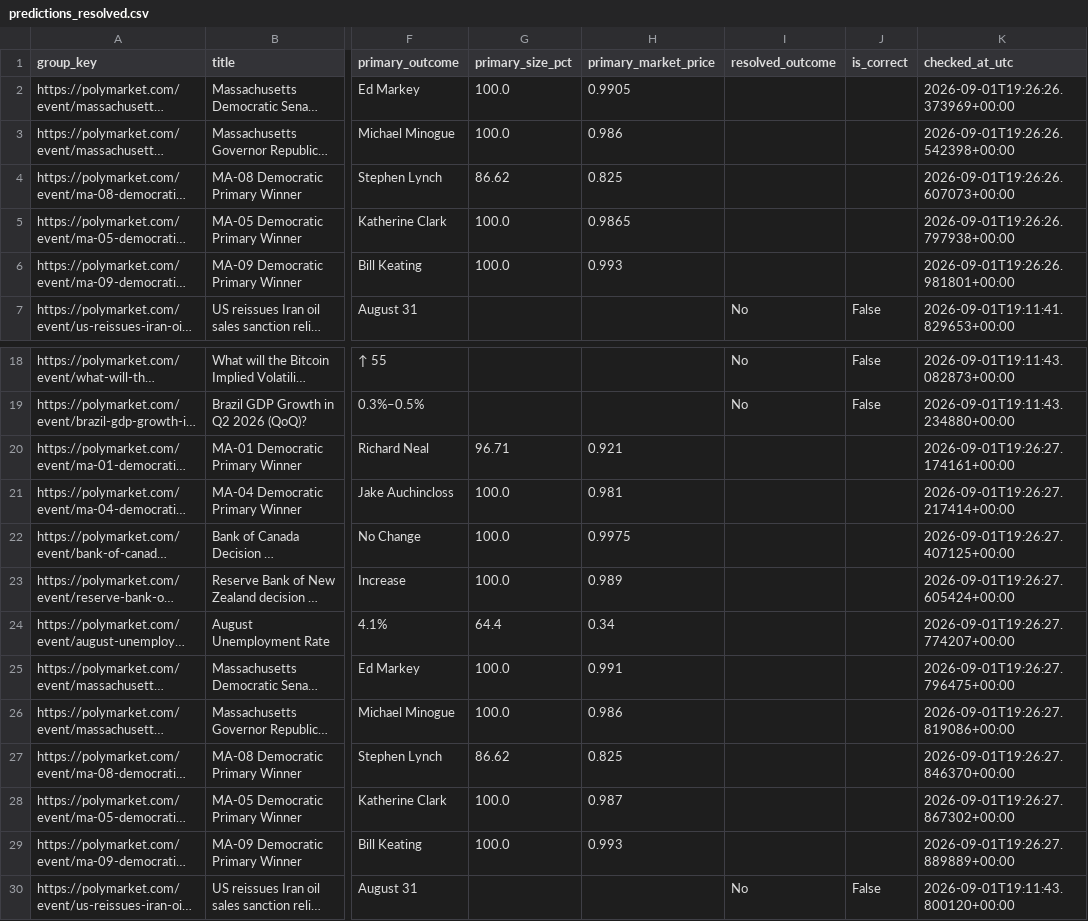
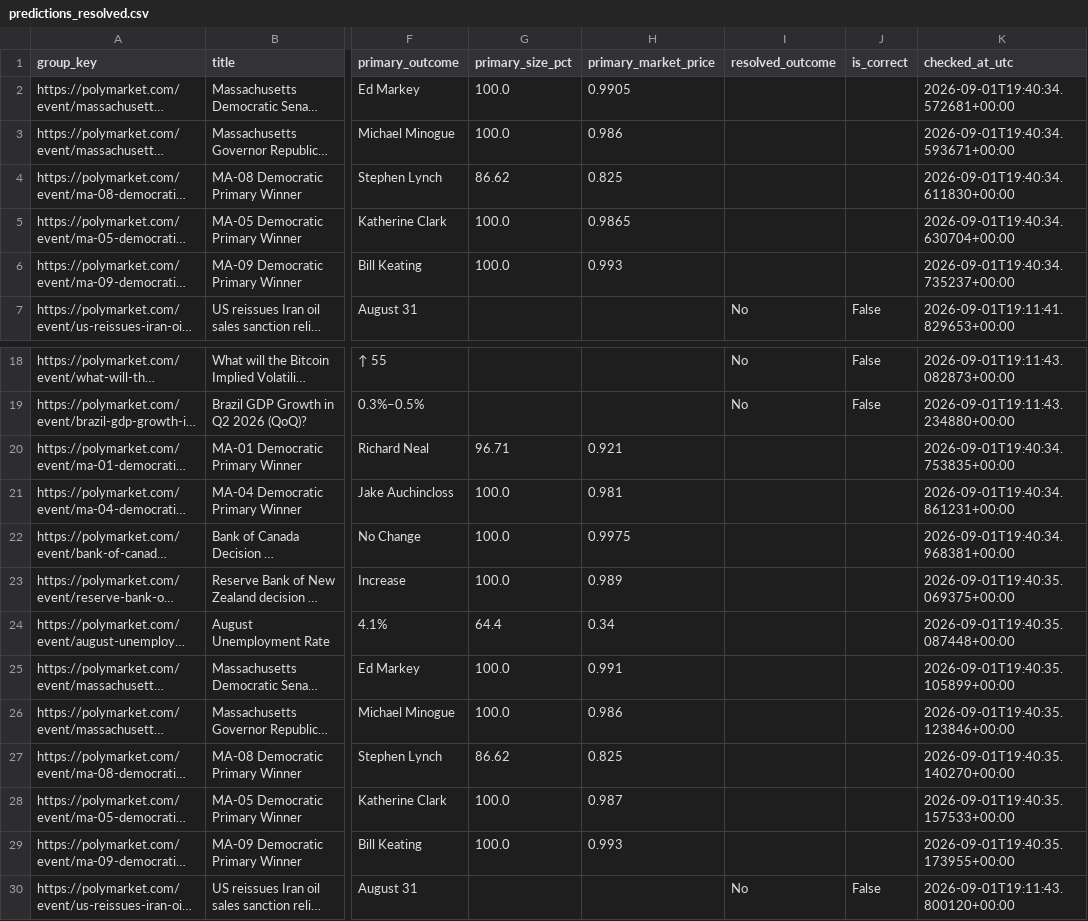
Before and after one commit to ericlamar008/PolyBet, a CSV file: predictions_resolved.csv, drawn as a sheet; only a part is shown, gaps mark what is left out; long unchanged cells end in …; the diff covers the shown part only; the diff names each change by its address in the sheet, - before the commit and + after, or states it on an @@ line.

```diff
--- a/predictions_resolved.csv
+++ b/predictions_resolved.csv
-K2 (checked_at_utc): 2026-09-01T19:26:26.373969+00:00
+K2 (checked_at_utc): 2026-09-01T19:40:34.572681+00:00
-K3 (checked_at_utc): 2026-09-01T19:26:26.542398+00:00
+K3 (checked_at_utc): 2026-09-01T19:40:34.593671+00:00
-K4 (checked_at_utc): 2026-09-01T19:26:26.607073+00:00
+K4 (checked_at_utc): 2026-09-01T19:40:34.611830+00:00
-K5 (checked_at_utc): 2026-09-01T19:26:26.797938+00:00
+K5 (checked_at_utc): 2026-09-01T19:40:34.630704+00:00
-K6 (checked_at_utc): 2026-09-01T19:26:26.981801+00:00
+K6 (checked_at_utc): 2026-09-01T19:40:34.735237+00:00
-K20 (checked_at_utc): 2026-09-01T19:26:27.174161+00:00
+K20 (checked_at_utc): 2026-09-01T19:40:34.753835+00:00
-K21 (checked_at_utc): 2026-09-01T19:26:27.217414+00:00
+K21 (checked_at_utc): 2026-09-01T19:40:34.861231+00:00
-K22 (checked_at_utc): 2026-09-01T19:26:27.407125+00:00
+K22 (checked_at_utc): 2026-09-01T19:40:34.968381+00:00
-K23 (checked_at_utc): 2026-09-01T19:26:27.605424+00:00
+K23 (checked_at_utc): 2026-09-01T19:40:35.069375+00:00
-K24 (checked_at_utc): 2026-09-01T19:26:27.774207+00:00
+K24 (checked_at_utc): 2026-09-01T19:40:35.087448+00:00
-K25 (checked_at_utc): 2026-09-01T19:26:27.796475+00:00
+K25 (checked_at_utc): 2026-09-01T19:40:35.105899+00:00
-K26 (checked_at_utc): 2026-09-01T19:26:27.819086+00:00
+K26 (checked_at_utc): 2026-09-01T19:40:35.123846+00:00
-K27 (checked_at_utc): 2026-09-01T19:26:27.846370+00:00
+K27 (checked_at_utc): 2026-09-01T19:40:35.140270+00:00
-K28 (checked_at_utc): 2026-09-01T19:26:27.867302+00:00
+K28 (checked_at_utc): 2026-09-01T19:40:35.157533+00:00
-K29 (checked_at_utc): 2026-09-01T19:26:27.889889+00:00
+K29 (checked_at_utc): 2026-09-01T19:40:35.173955+00:00
```
Also changed, not shown: 22 edited cells elsewhere in this file, 1 other file.
